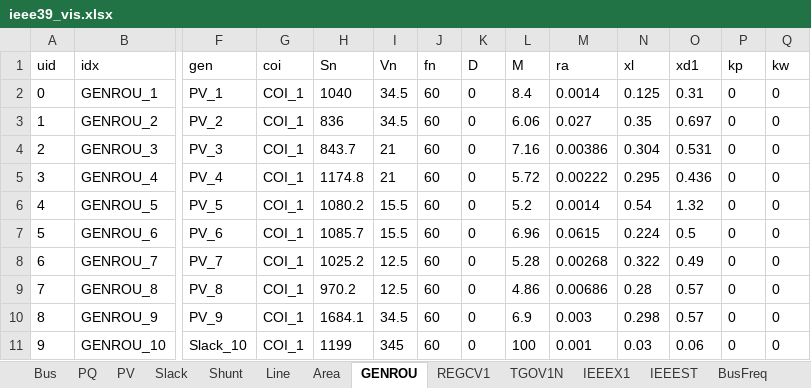
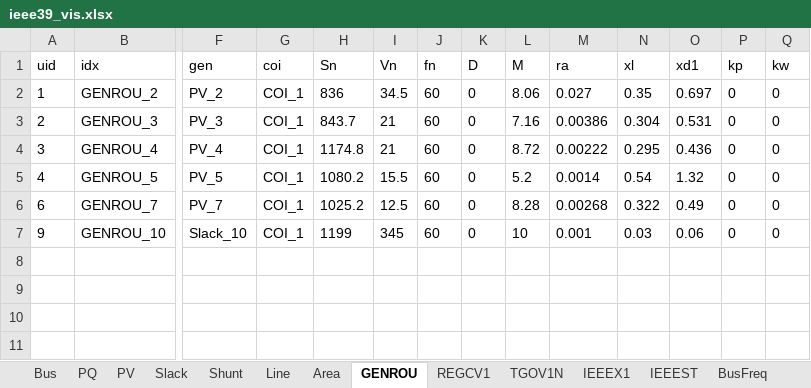
Before and after one commit to shebuxin/andes, an Excel workbook: bshe/VIS_opf/ieee39_vis.xlsx, sheet GENROU, drawn as a sheet; only a part is shown, gaps mark what is left out; values as stored, in another font and other column widths than the file's, no borders; removed rows and columns are numbered as before the commit, all else as after; rows hold the shown columns only; the diff names each change by its address in the sheet, - before the commit and + after, or states it on an @@ line.

```diff
--- a/bshe/VIS_opf/ieee39_vis.xlsx (sheet GENROU)
+++ b/bshe/VIS_opf/ieee39_vis.xlsx (sheet GENROU)
-row 2: 0 | GENROU_1 | PV_1 | COI_1 | 1040 | 34.5 | 60 | 0 | 8.4 | 0.0014 | 0.125 | 0.31 | 0 | 0
-L2 (M): 6.06
+L2 (M): 8.06
-L4 (M): 5.72
+L4 (M): 8.72
-row 7: 5 | GENROU_6 | PV_6 | COI_1 | 1085.7 | 15.5 | 60 | 0 | 6.96 | 0.0615 | 0.224 | 0.5 | 0 | 0
-L6 (M): 5.28
+L6 (M): 8.28
-row 9: 7 | GENROU_8 | PV_8 | COI_1 | 970.2 | 12.5 | 60 | 0 | 4.86 | 0.00686 | 0.28 | 0.57 | 0 | 0
-row 10: 8 | GENROU_9 | PV_9 | COI_1 | 1684.1 | 34.5 | 60 | 0 | 6.9 | 0.003 | 0.298 | 0.57 | 0 | 0
-L7 (M): 100
+L7 (M): 10
```
Also changed, not shown: sheet IEEEST, sheet IEEEX1, sheet TGOV1N, sheet REGCV1, sheet PQ, sheet Toggler, 5 other files.
